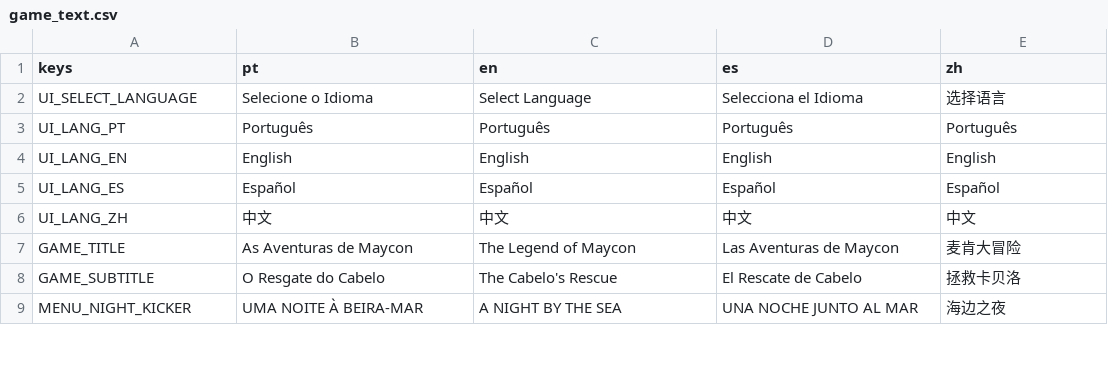
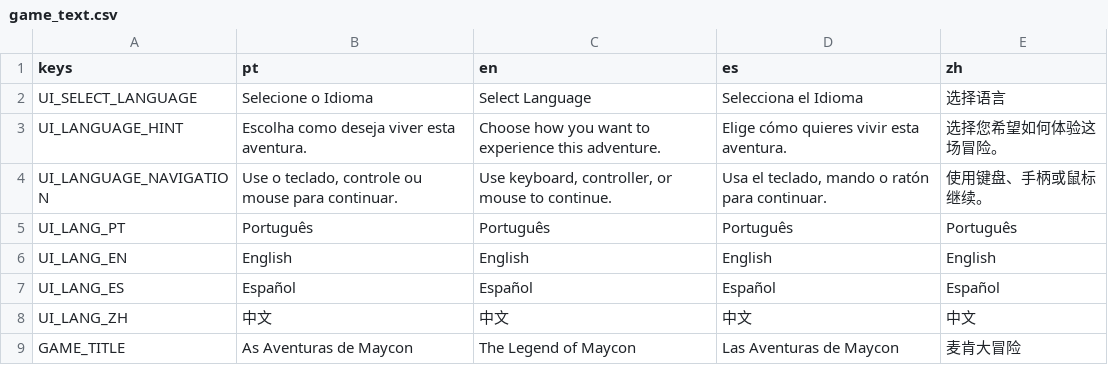
Before and after one commit to hileydson/As-Aventuras-de-Maycon-O-Resgate-do-Cabelo, a CSV file: translations/game_text.csv, drawn as a sheet; only a part is shown; the shorter side is filled out with more unchanged rows; the diff names each change by its address in the sheet, - before the commit and + after, or states it on an @@ line.

```diff
--- a/translations/game_text.csv
+++ b/translations/game_text.csv
+row 3: UI_LANGUAGE_HINT | Escolha como deseja viver esta aventura. | Choose how you want to experience this adventure. | Elige cómo quieres vivir esta aventura. | 选择您希望如何体验这场冒险。
+row 4: UI_LANGUAGE_NAVIGATION | Use o teclado, controle ou mouse para continuar. | Use keyboard, controller, or mouse to continue. | Usa el teclado, mando o ratón para continuar. | 使用键盘、手柄或鼠标继续。
```
Also changed, not shown: 18 other files.
